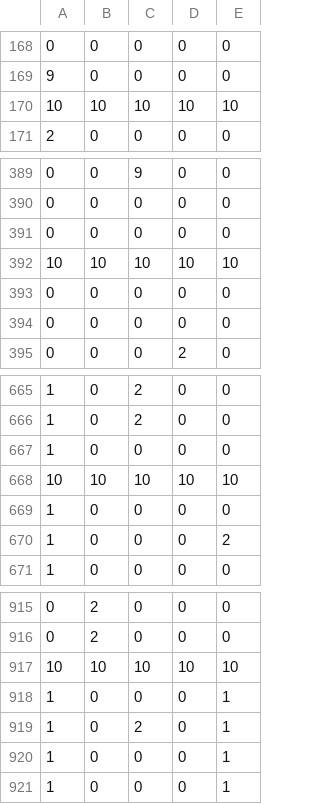
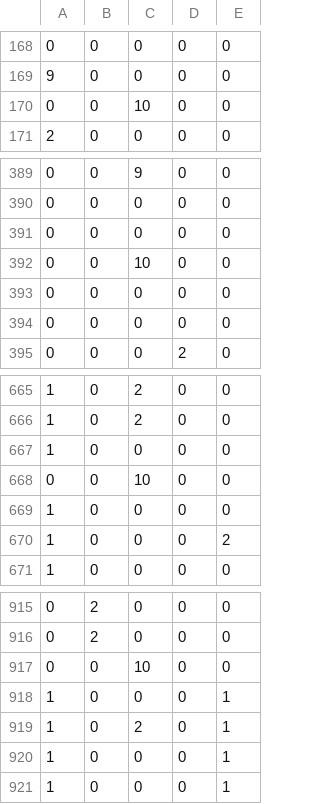
Before and after one commit to SirSeveennnnn/IEPROJ_REVOLUTION, a CSV file: IEPROJ_REVOLUTION/Assets/Beatmaps/Batch2/TestingSong5Ver3.csv, drawn as a sheet; only a part is shown, gaps mark what is left out; removed rows and columns are numbered as before the commit, all else as after; the diff names each change by its address in the sheet, - before the commit and + after, or states it on an @@ line.

Commit message:
Beatmaps Updated Level 5 Reskinned

```diff
--- a/IEPROJ_REVOLUTION/Assets/Beatmaps/Batch2/TestingSong5Ver3.csv
+++ b/IEPROJ_REVOLUTION/Assets/Beatmaps/Batch2/TestingSong5Ver3.csv
-row 170: 10 | 10 | 10 | 10 | 10
+row 170: 0 | 0 | 10 | 0 | 0
-row 392: 10 | 10 | 10 | 10 | 10
+row 392: 0 | 0 | 10 | 0 | 0
-row 668: 10 | 10 | 10 | 10 | 10
+row 668: 0 | 0 | 10 | 0 | 0
-row 917: 10 | 10 | 10 | 10 | 10
+row 917: 0 | 0 | 10 | 0 | 0
```
Also changed, not shown: IEPROJ_REVOLUTION/Assets/Beatmaps/Batch2/TestingSong2Ver6.csv, 37 other files.
